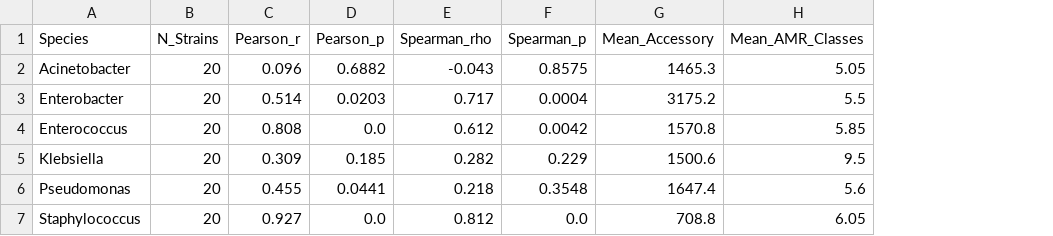
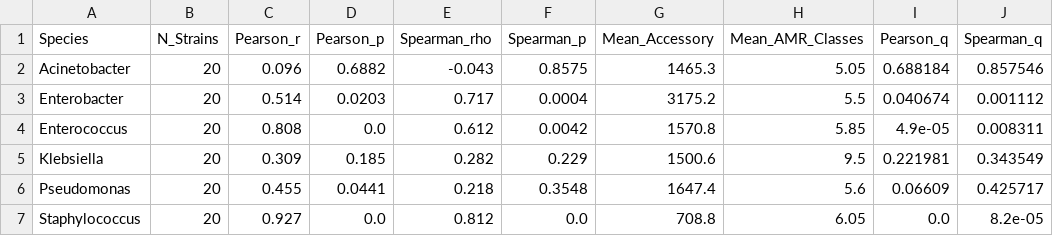
Before and after one commit to computational-research-lab/eskape-comparative-genomics, a CSV file: analysis_results/06_within_species_correlation/within_species_correlation_summary.csv, drawn as a sheet; the diff names each change by its address in the sheet, - before the commit and + after, or states it on an @@ line.

```diff
--- a/analysis_results/06_within_species_correlation/within_species_correlation_summary.csv
+++ b/analysis_results/06_within_species_correlation/within_species_correlation_summary.csv
+column I (Pearson_q), rows 2-7: 0.688184 | 0.040674 | 4.9e-05 | 0.221981 | 0.06609 | 0.0
+column J (Spearman_q), rows 2-7: 0.857546 | 0.001112 | 0.008311 | 0.343549 | 0.425717 | 8.2e-05
```
Also changed, not shown: analysis_results/07_fisher_core_accessory/fisher_core_accessory_enrichment.csv, analysis_results/09_phylogenetic_tree/tree_summary.csv, 9 other files.
